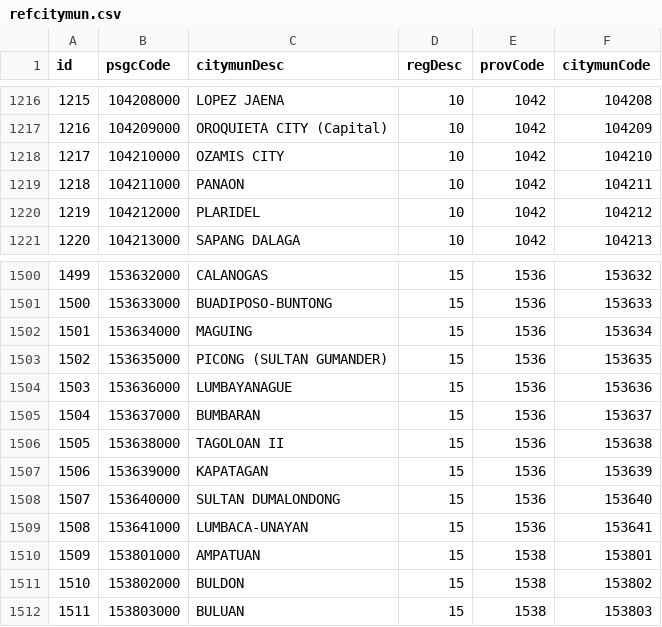
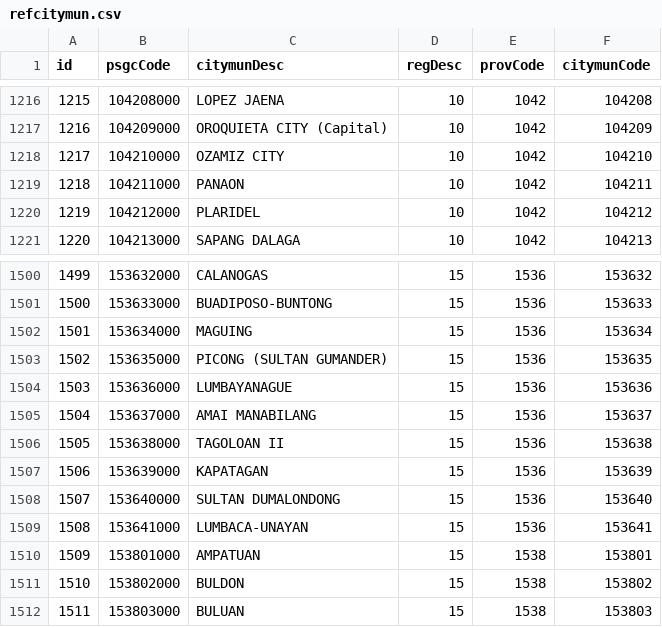
Before and after one commit to clavearnel/philippines-region-province-citymun-brgy, a CSV file: csv/refcitymun.csv, drawn as a sheet; only a part is shown, gaps mark what is left out.

```diff
--- a/csv/refcitymun.csv
+++ b/csv/refcitymun.csv
@@ -1217,3 +1217,3 @@
 "1216","104209000","OROQUIETA CITY (Capital)","10","1042","104209"
-"1217","104210000","OZAMIS CITY","10","1042","104210"
+"1217","104210000","OZAMIZ CITY","10","1042","104210"
 "1218","104211000","PANAON","10","1042","104211"
@@ -1504,3 +1504,3 @@
 "1503","153636000","LUMBAYANAGUE","15","1536","153636"
-"1504","153637000","BUMBARAN","15","1536","153637"
+"1504","153637000","AMAI MANABILANG","15","1536","153637"
 "1505","153638000","TAGOLOAN II","15","1536","153638"
```
Also changed, not shown: csv/refregion.csv, 12 other files.
